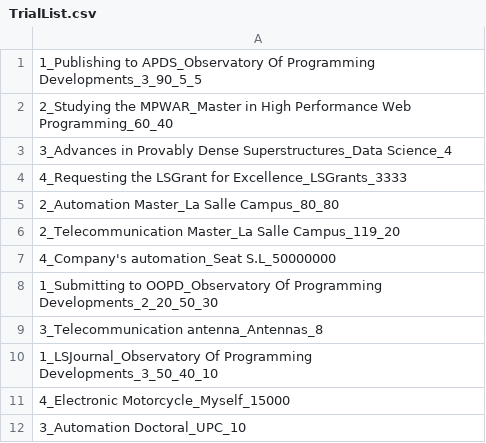
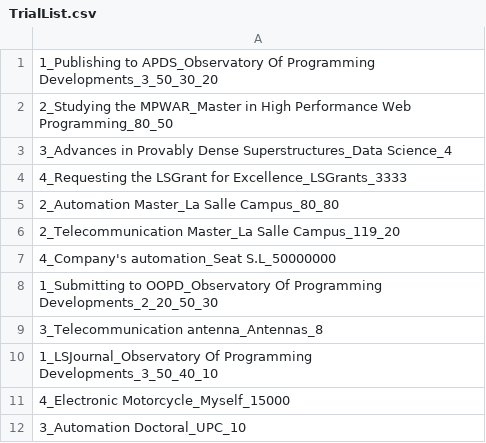
Before and after one commit to gonzalo-calvo/P1DPOO2122-Fase3-4, a CSV file: TrialList.csv, drawn as a sheet.

```diff
--- a/TrialList.csv
+++ b/TrialList.csv
@@ -1,3 +1,3 @@
-1_Publishing to APDS_Observatory Of Programming Developments_3_90_5_5
-2_Studying the MPWAR_Master in High Performance Web Programming_60_40
+1_Publishing to APDS_Observatory Of Programming Developments_3_50_30_20
+2_Studying the MPWAR_Master in High Performance Web Programming_80_50
 3_Advances in Provably Dense Superstructures_Data Science_4
```
Also changed, not shown: 19 other files.
